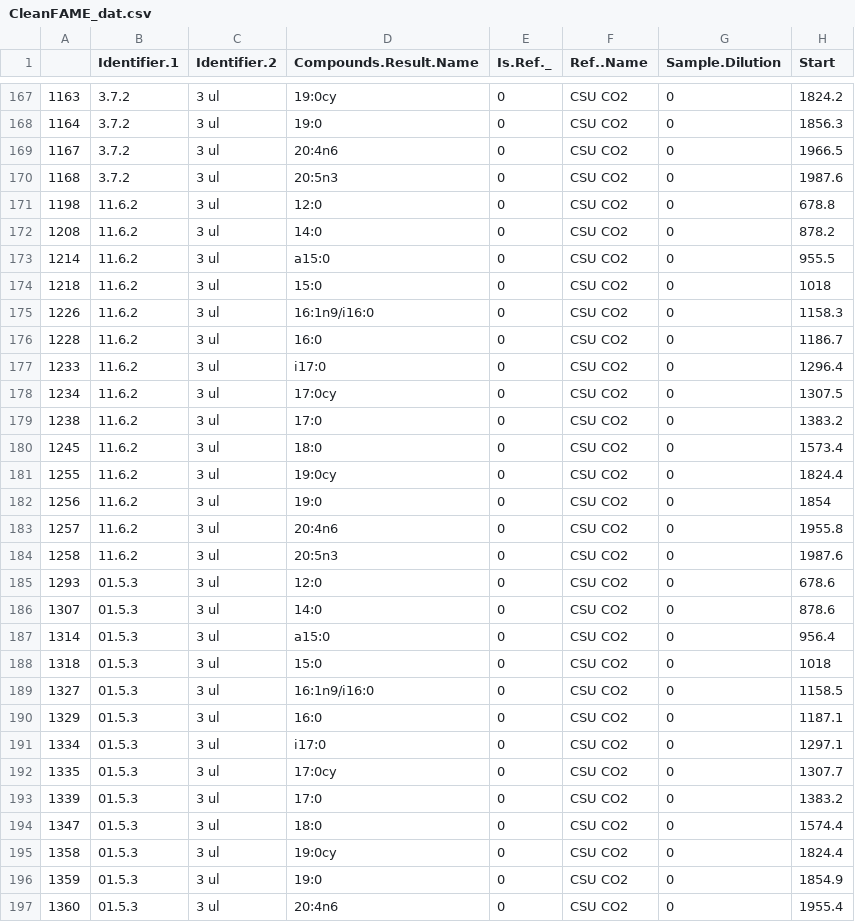
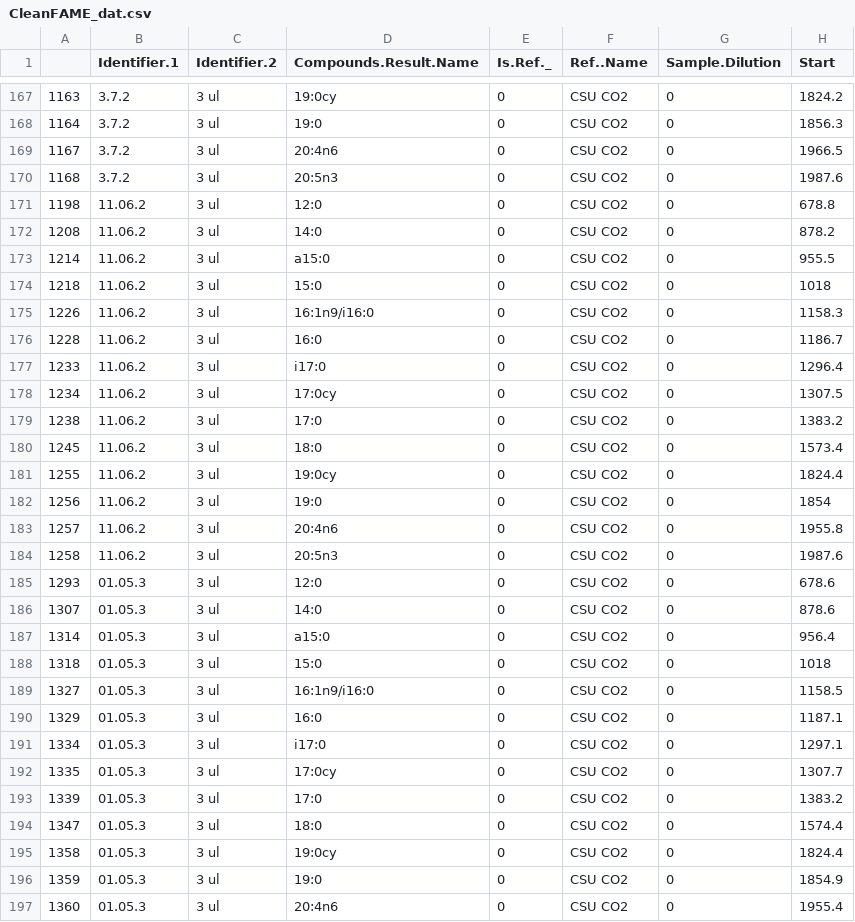
Before and after one commit to kennarewcastle/CR_13C_PLFA_R, a CSV file: CleanFAME_dat.csv, drawn as a sheet; only a part is shown, gaps mark what is left out; the diff covers the shown part only; the diff names each change by its address in the sheet, - before the commit and + after, or states it on an @@ line.

Commit message:
Began editing the sample names in CleanFAME_dat.csv using bbedit to remove inconsistencies before adding in soil weight data.

```diff
--- a/CleanFAME_dat.csv
+++ b/CleanFAME_dat.csv
-B171:B184 (Identifier.1): 11.6.2
+B171:B184 (Identifier.1): 11.06.2
-B185:B197 (Identifier.1): 01.5.3
+B185:B197 (Identifier.1): 01.05.3
```
Also changed, not shown: 97 edited cells elsewhere in this file, sampleNames.csv, 1 other file.
